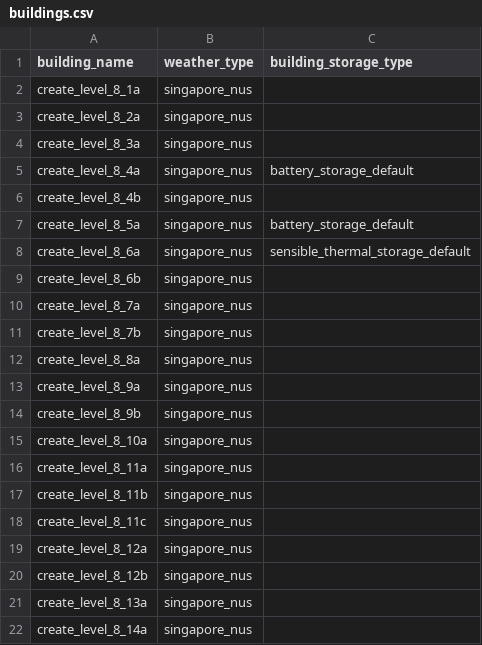
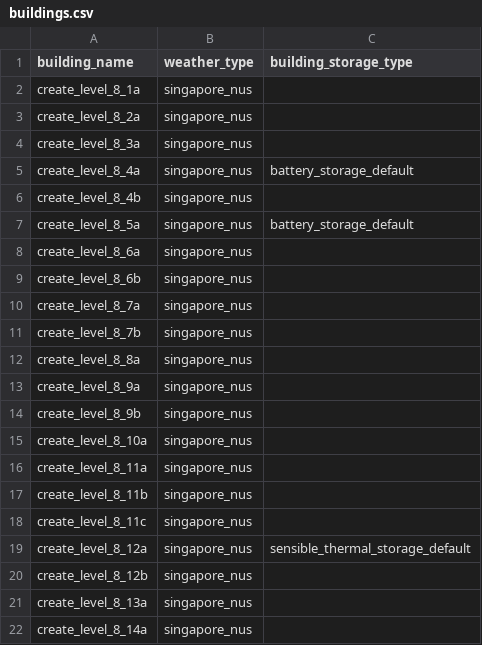
Before and after one commit to mesmo-dev/cobmo, a CSV file: data/buildings.csv, drawn as a sheet.

```diff
--- a/data/buildings.csv
+++ b/data/buildings.csv
@@ -7,3 +7,3 @@ create_level_8_4b,singapore_nus,
 create_level_8_5a,singapore_nus,battery_storage_default
-create_level_8_6a,singapore_nus,sensible_thermal_storage_default
+create_level_8_6a,singapore_nus,
 create_level_8_6b,singapore_nus,
@@ -18,3 +18,3 @@ create_level_8_11b,singapore_nus,
 create_level_8_11c,singapore_nus,
-create_level_8_12a,singapore_nus,
+create_level_8_12a,singapore_nus,sensible_thermal_storage_default
 create_level_8_12b,singapore_nus,
```
Also changed, not shown: data/building_storage_types.csv, 3 other files.
